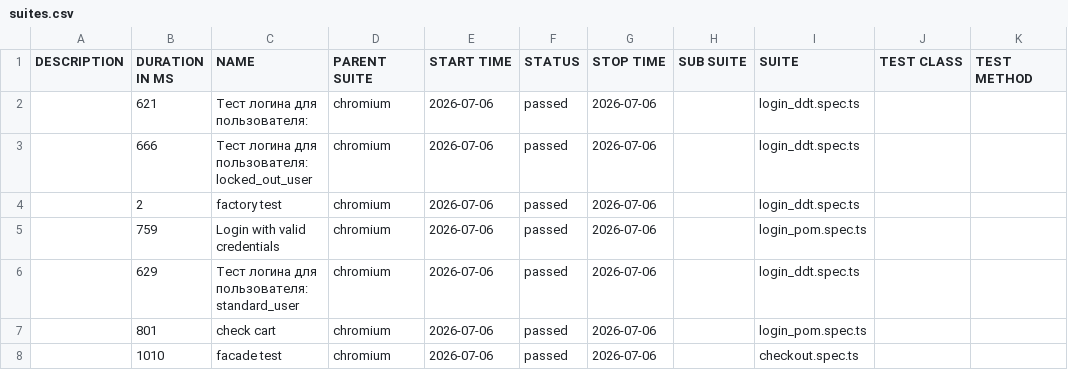
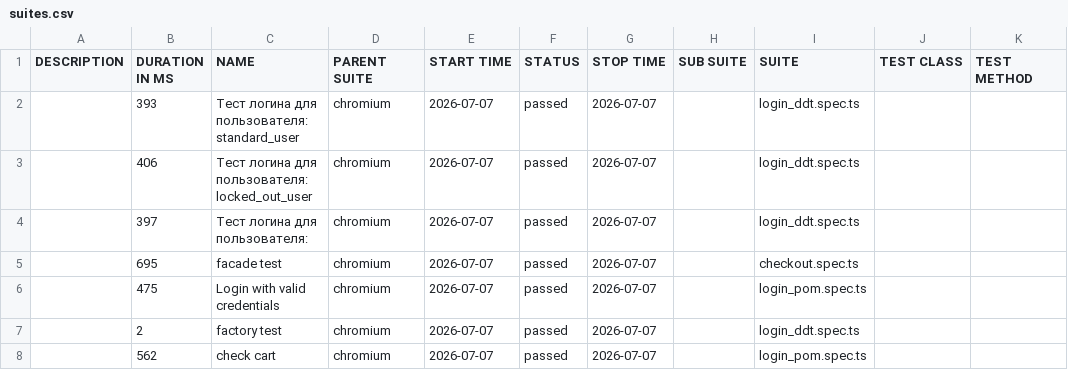
Before and after one commit to McRonnic/playwright-practice, a CSV file: data/suites.csv, drawn as a sheet.

```diff
--- a/data/suites.csv
+++ b/data/suites.csv
@@ -1,8 +1,8 @@
 "DESCRIPTION","DURATION IN MS","NAME","PARENT SUITE","START TIME","STATUS","STOP TIME","SUB SUITE","SUITE","TEST CLASS","TEST METHOD"
-"","621","Тест логина для пользователя:","chromium","2026-07-06","passed","2026-07-06","","login_ddt.spec.ts","",""
-"","666","Тест логина для пользователя: locked_out_user","chromium","2026-07-06","passed","2026-07-06","","login_ddt.spec.ts","",""
-"","2","factory test","chromium","2026-07-06","passed","2026-07-06","","login_ddt.spec.ts","",""
-"","759","Login with valid credentials","chromium","2026-07-06","passed","2026-07-06","","login_pom.spec.ts","",""
-"","629","Тест логина для пользователя: standard_user","chromium","2026-07-06","passed","2026-07-06","","login_ddt.spec.ts","",""
-"","801","check cart","chromium","2026-07-06","passed","2026-07-06","","login_pom.spec.ts","",""
-"","1010","facade test","chromium","2026-07-06","passed","2026-07-06","","checkout.spec.ts","",""
+"","393","Тест логина для пользователя: standard_user","chromium","2026-07-07","passed","2026-07-07","","login_ddt.spec.ts","",""
+"","406","Тест логина для пользователя: locked_out_user","chromium","2026-07-07","passed","2026-07-07","","login_ddt.spec.ts","",""
+"","397","Тест логина для пользователя:","chromium","2026-07-07","passed","2026-07-07","","login_ddt.spec.ts","",""
+"","695","facade test","chromium","2026-07-07","passed","2026-07-07","","checkout.spec.ts","",""
+"","475","Login with valid credentials","chromium","2026-07-07","passed","2026-07-07","","login_pom.spec.ts","",""
+"","2","factory test","chromium","2026-07-07","passed","2026-07-07","","login_ddt.spec.ts","",""
+"","562","check cart","chromium","2026-07-07","passed","2026-07-07","","login_pom.spec.ts","",""
```
Also changed, not shown: 52 other files.
